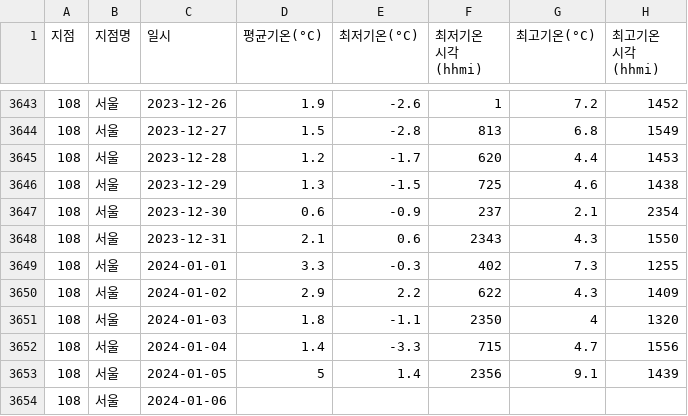
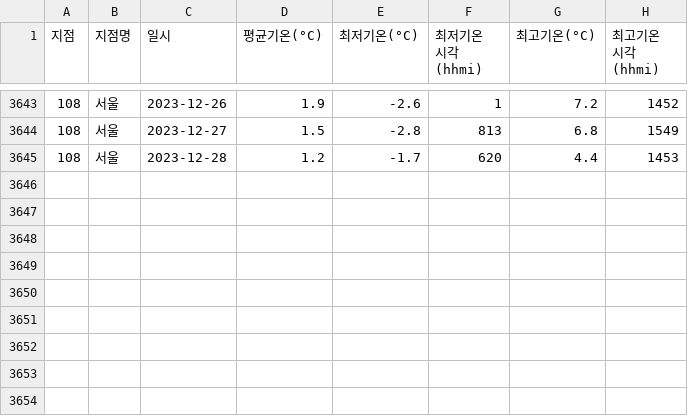
Before and after one commit to seonuk/weather-forecast, a CSV file: OBS_ASOS_DD_20240107222617.csv, drawn as a sheet; only a part is shown, gaps mark what is left out.

```diff
--- a/OBS_ASOS_DD_20240107222617.csv
+++ b/OBS_ASOS_DD_20240107222617.csv
@@ -3645,10 +3645 @@
 108,서울,2023-12-28,1.2,-1.7,620,4.4,1453
-108,서울,2023-12-29,1.3,-1.5,725,4.6,1438
-108,서울,2023-12-30,0.6,-0.9,237,2.1,2354
-108,서울,2023-12-31,2.1,0.6,2343,4.3,1550
-108,서울,2024-01-01,3.3,-0.3,402,7.3,1255
-108,서울,2024-01-02,2.9,2.2,622,4.3,1409
-108,서울,2024-01-03,1.8,-1.1,2350,4,1320
-108,서울,2024-01-04,1.4,-3.3,715,4.7,1556
-108,서울,2024-01-05,5,1.4,2356,9.1,1439
-108,서울,2024-01-06,,,,,
```
Also changed, not shown: 2 other files.
